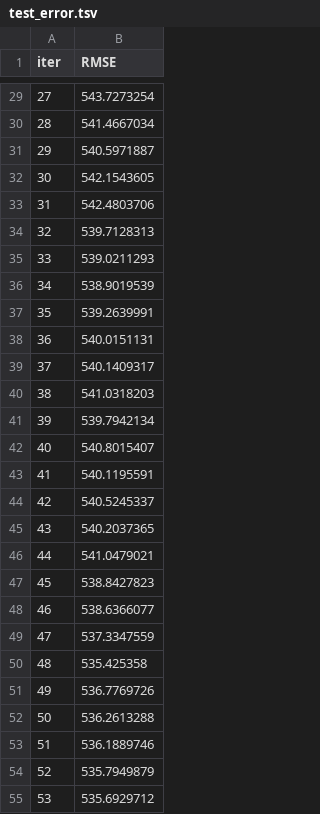
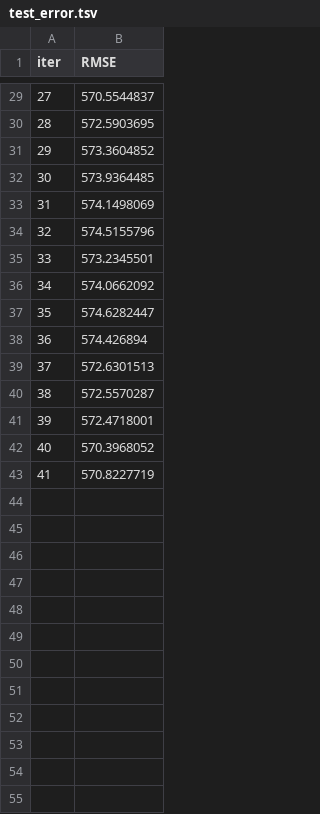
Before and after one commit to Littilabs/auto_ds, a TSV file: examples/catboost_info/test_error.tsv, drawn as a sheet; only a part is shown, gaps mark what is left out; the diff covers the shown part only.

```diff
--- a/examples/catboost_info/test_error.tsv
+++ b/examples/catboost_info/test_error.tsv
@@ -29,27 +29,15 @@ iter	RMSE
-27	543.7273254
-28	541.4667034
-29	540.5971887
-30	542.1543605
-31	542.4803706
-32	539.7128313
-33	539.0211293
-34	538.9019539
-35	539.2639991
-36	540.0151131
-37	540.1409317
-38	541.0318203
-39	539.7942134
-40	540.8015407
-41	540.1195591
-42	540.5245337
-43	540.2037365
-44	541.0479021
-45	538.8427823
-46	538.6366077
-47	537.3347559
-48	535.425358
-49	536.7769726
-50	536.2613288
-51	536.1889746
-52	535.7949879
-53	535.6929712
+27	570.5544837
+28	572.5903695
+29	573.3604852
+30	573.9364485
+31	574.1498069
+32	574.5155796
+33	573.2345501
+34	574.0662092
+35	574.6282447
+36	574.426894
+37	572.6301513
+38	572.5570287
+39	572.4718001
+40	570.3968052
+41	570.8227719
```
Also changed, not shown: 28 removed rows and 27 edited cells elsewhere in this file, examples/catboost_info/learn_error.tsv, examples/catboost_info/time_left.tsv, 5 other files.
